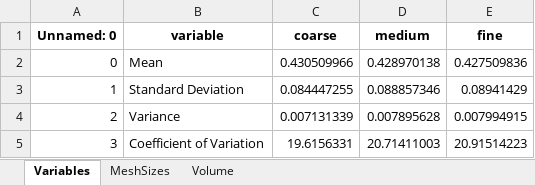
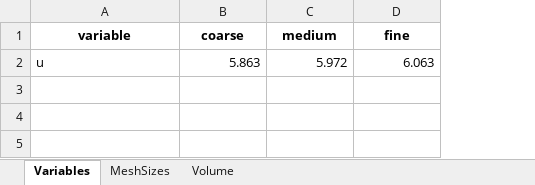
Before and after one commit to Spogis/GridConvergenceLab, an Excel workbook: setups/Var_Table.xlsx, sheet Variables, drawn as a sheet; values as stored, in another font and other column widths than the file's, no borders; removed rows and columns are numbered as before the commit, all else as after; the diff names each change by its address in the sheet, - before the commit and + after, or states it on an @@ line.

```diff
--- a/setups/Var_Table.xlsx (sheet Variables)
+++ b/setups/Var_Table.xlsx (sheet Variables)
-column A (Unnamed: 0), empty
-row 2: 0 | Mean | 0.430509966 | 0.428970138 | 0.427509836
-row 3: 1 | Standard Deviation | 0.084447255 | 0.088857346 | 0.08941429
-row 4: 2 | Variance | 0.007131339 | 0.007895628 | 0.007994915
-row 5: 3 | Coefficient of Variation | 19.6156331 | 20.71411003 | 20.91514223
+row 2: u | 5.863 | 5.972 | 6.063
```
Also changed, not shown: sheet MeshSizes, sheet Volume, 2 other files.
